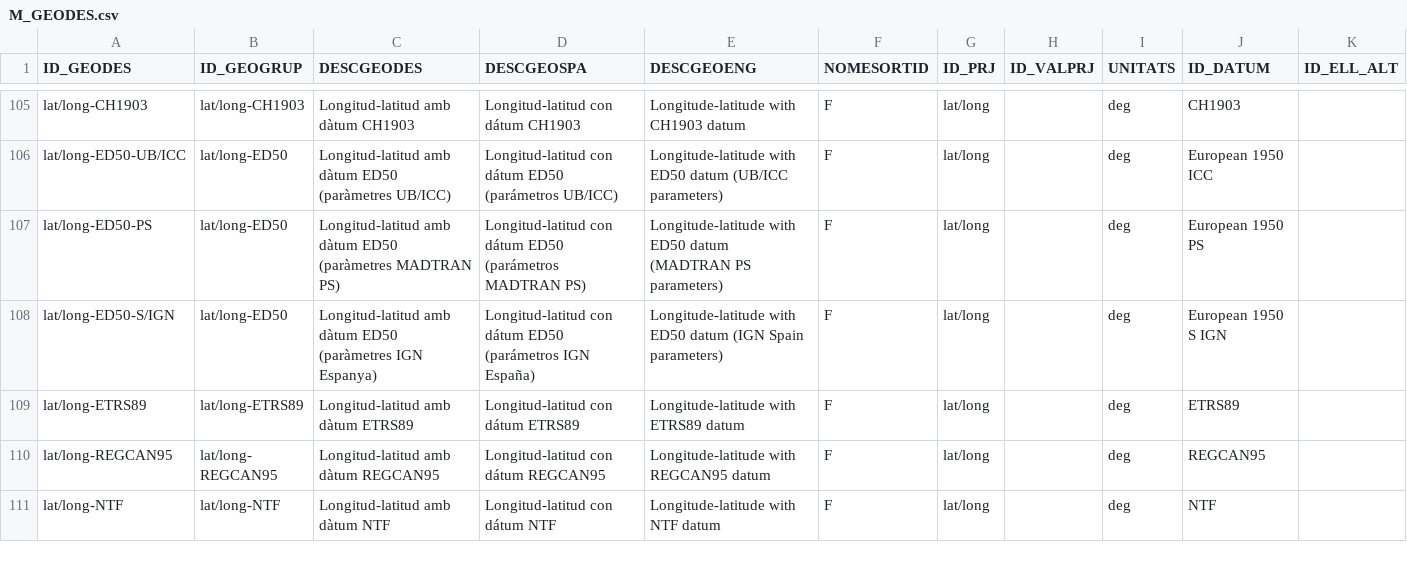
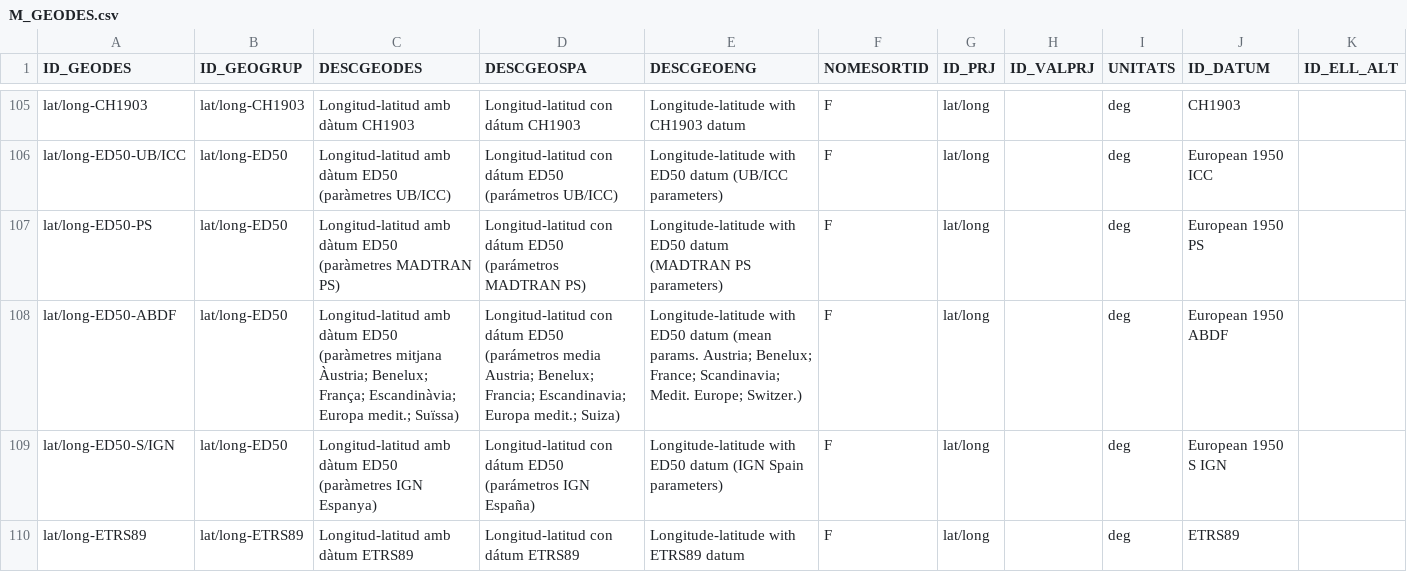
Before and after one commit to grumets/MiraMon-progs, a CSV file: M_GEODES.csv, drawn as a sheet; only a part is shown, gaps mark what is left out; the shorter side is filled out with more unchanged rows.

```diff
--- a/M_GEODES.csv
+++ b/M_GEODES.csv
@@ -107,2 +107,3 @@ lat/long-ED50-UB/ICC;lat/long-ED50;Longitud-latitud amb dàtum ED50 (paràmetres
 lat/long-ED50-PS;lat/long-ED50;Longitud-latitud amb dàtum ED50 (paràmetres MADTRAN PS);Longitud-latitud con dátum ED50 (parámetros MADTRAN PS);Longitude-latitude with ED50 datum (MADTRAN PS parameters);F;lat/long;;deg;European 1950 PS;
+lat/long-ED50-ABDF;lat/long-ED50;"Longitud-latitud amb dàtum ED50 (paràmetres mitjana Àustria; Benelux; França; Escandinàvia; Europa medit.; Suïssa)";"Longitud-latitud con dátum ED50 (parámetros media Austria; Benelux; Francia; Escandinavia; Europa medit.; Suiza)";"Longitude-latitude with ED50 datum (mean params. Austria; Benelux; France; Scandinavia; Medit. Europe; Switzer.)";F;lat/long;;deg;European 1950 ABDF;
 lat/long-ED50-S/IGN;lat/long-ED50;Longitud-latitud amb dàtum ED50 (paràmetres IGN Espanya);Longitud-latitud con dátum ED50 (parámetros IGN España);Longitude-latitude with ED50 datum (IGN Spain parameters);F;lat/long;;deg;European 1950 S IGN;
```
Also changed, not shown: 3 other files.
